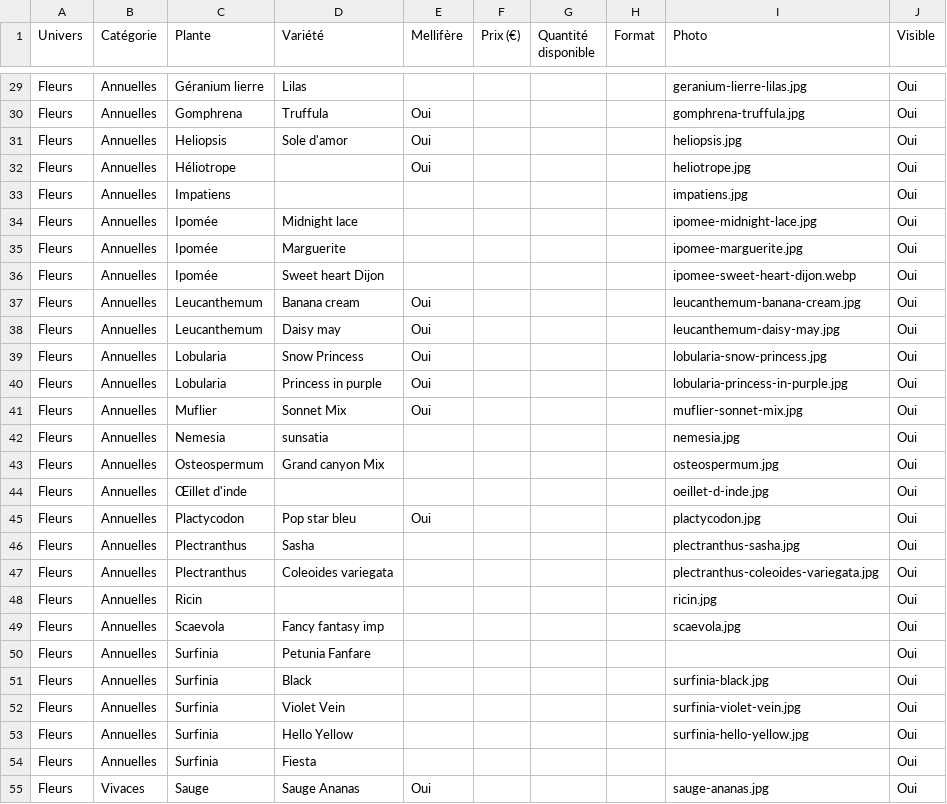
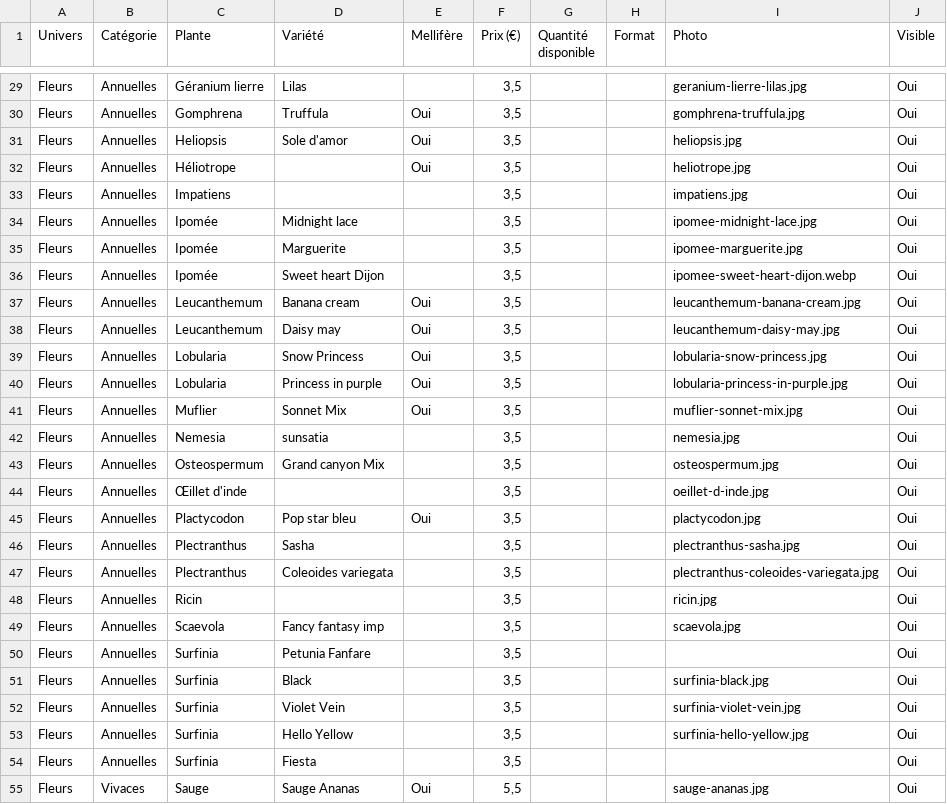
Before and after one commit to elodie24000/appui-catalogue, a CSV file: data/catalogue-exemple.csv, drawn as a sheet; only a part is shown, gaps mark what is left out; the diff covers the shown part only; the diff names each change by its address in the sheet, - before the commit and + after, or states it on an @@ line.

```diff
--- a/data/catalogue-exemple.csv
+++ b/data/catalogue-exemple.csv
-F29:F54 (Prix (€)): (empty)
+F29:F54 (Prix (€)): 3,5
-F55 (Prix (€)): (empty)
+F55 (Prix (€)): 5,5
```
Also changed, not shown: 104 edited cells elsewhere in this file, 1 other file.
